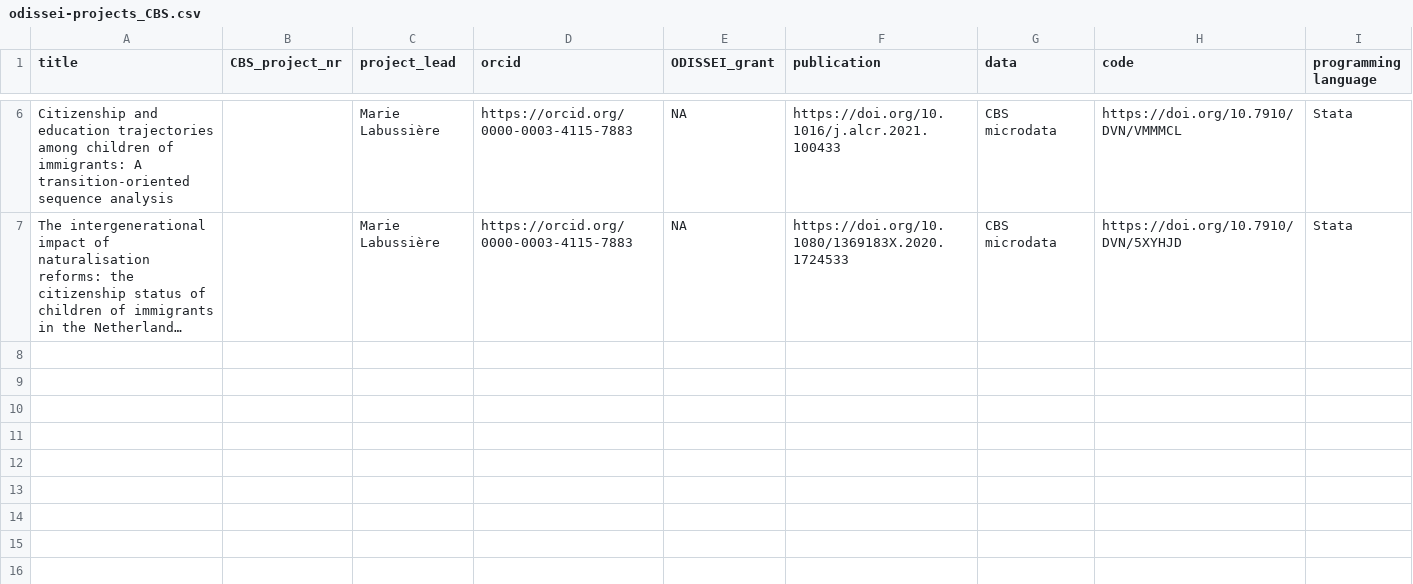
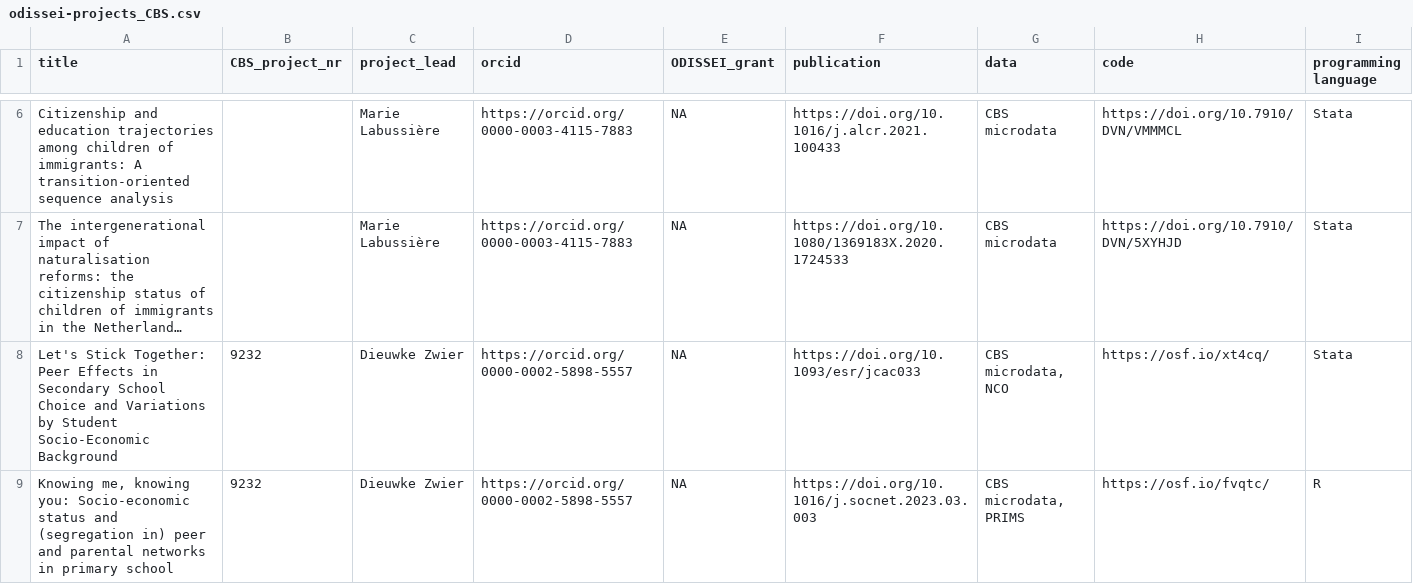
Before and after one commit to odissei-data/ODISSEI-code-library, a CSV file: Data/odissei-projects_CBS.csv, drawn as a sheet; only a part is shown, gaps mark what is left out; long unchanged cells end in …; the diff names each change by its address in the sheet, - before the commit and + after, or states it on an @@ line.

```diff
--- a/Data/odissei-projects_CBS.csv
+++ b/Data/odissei-projects_CBS.csv
+row 8: Let's Stick Together: Peer Effects in Secondary School Choice and Variations by Student Socio-Economic Background | 9232 | Dieuwke Zwier | https://orcid.org/0000-0002-5898-5557 | NA | https://doi.org/10.1093/esr/jcac033 | CBS microdata, NCO | https://osf.io/xt4cq/ | Stata
+row 9: Knowing me, knowing you: Socio-economic status and (segregation in) peer and parental networks in primary school | 9232 | Dieuwke Zwier | https://orcid.org/0000-0002-5898-5557 | NA | https://doi.org/10.1016/j.socnet.2023.03.003 | CBS microdata, PRIMS | https://osf.io/fvqtc/ | R
```
Also changed, not shown: Data/odissei-projects-clean_CBS.csv, 2 other files.
